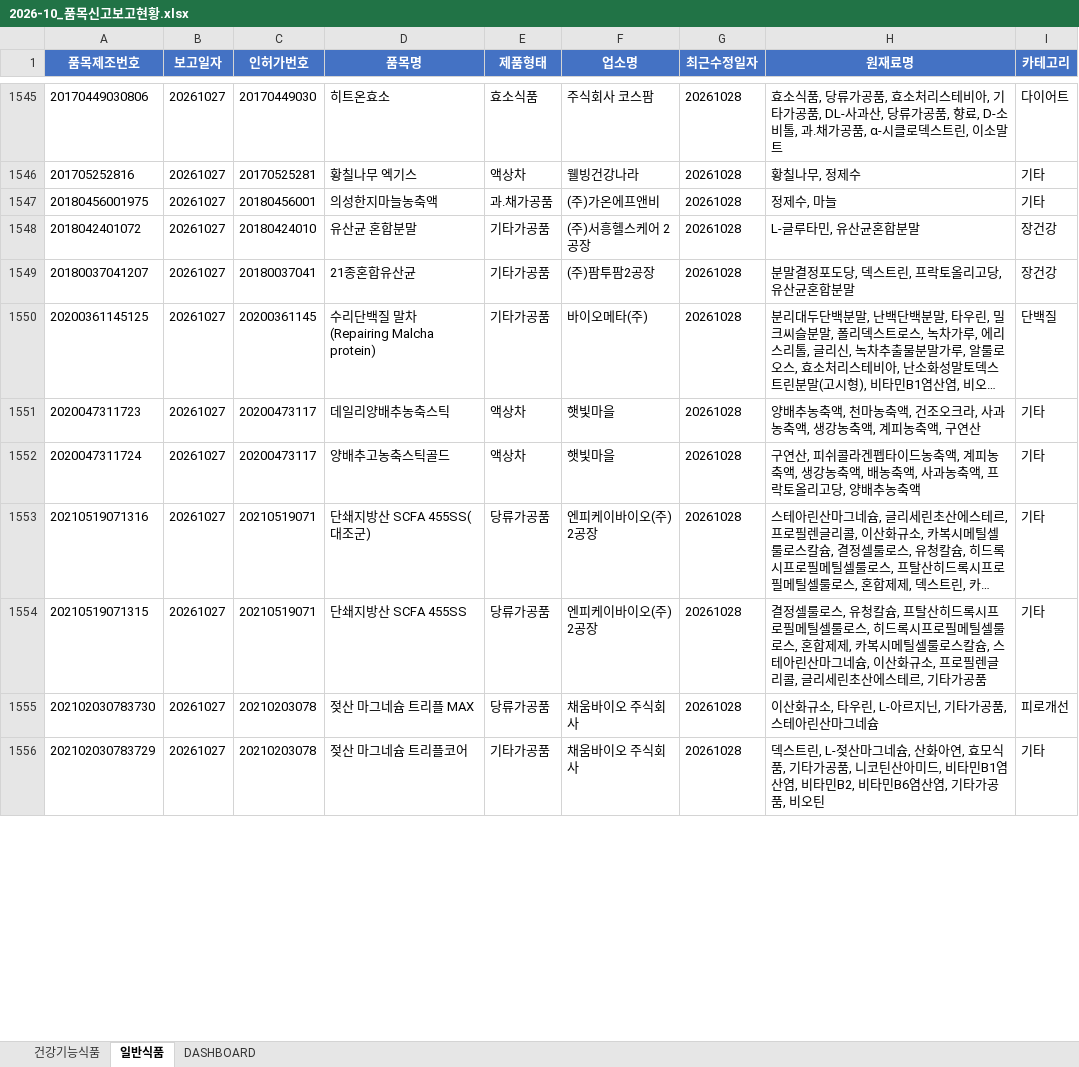
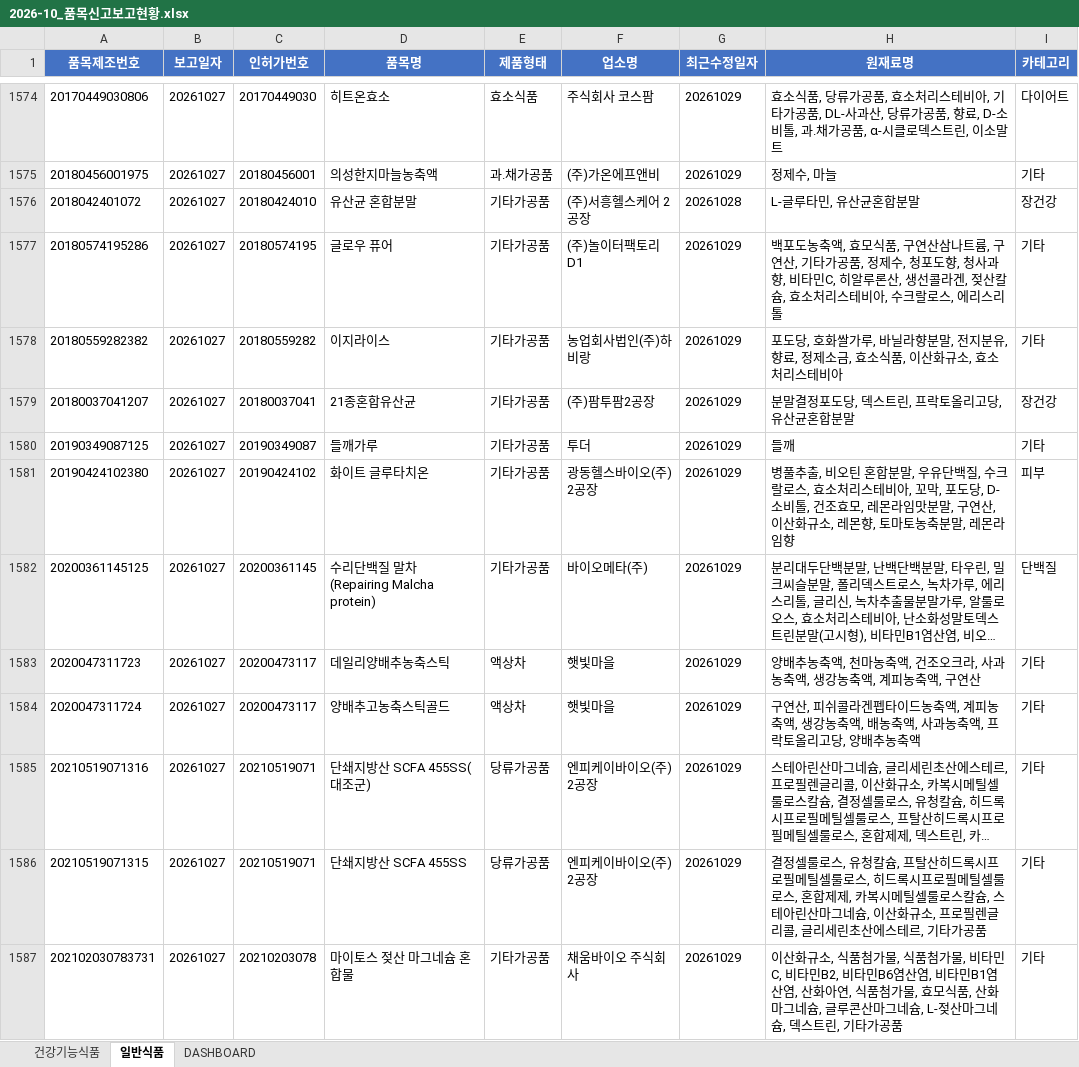
Before and after one commit to primexx98-sudo/food-product-status, an Excel workbook: output/2026-10_품목신고보고현황.xlsx, sheet 일반식품, drawn as a sheet; only a part is shown, gaps mark what is left out; the shorter side is filled out with more unchanged rows; long unchanged cells end in …; values as stored, in another font and other column widths than the file's, no borders; removed rows and columns are numbered as before the commit, all else as after; the diff covers the shown part only; the diff names each change by its address in the sheet, - before the commit and + after, or states it on an @@ line.

```diff
--- a/output/2026-10_품목신고보고현황.xlsx (sheet 일반식품)
+++ b/output/2026-10_품목신고보고현황.xlsx (sheet 일반식품)
-G1574 (최근수정일자): 20261028
+G1574 (최근수정일자): 20261029
-row 1546: 201705252816 | 20261027 | 20170525281 | 황칠나무 엑기스 | 액상차 | 웰빙건강나라 | 20261028 | 황칠나무, 정제수 | 기타
-G1575 (최근수정일자): 20261028
+G1575 (최근수정일자): 20261029
+row 1577: 20180574195286 | 20261027 | 20180574195 | 글로우 퓨어 | 기타가공품 | (주)놀이터팩토리 D1 | 20261029 | 백포도농축액, 효모식품, 구연산삼나트륨, 구연산, 기타가공품, 정제수, 청포도향, 청사과향, 비타민C, 히알루론산, 생선콜라겐, 젖산칼슘, 효소처리스테비아, 수크랄로스, 에리스리톨 | 기타
+row 1578: 20180559282382 | 20261027 | 20180559282 | 이지라이스 | 기타가공품 | 농업회사법인(주)하비랑 | 20261029 | 포도당, 호화쌀가루, 바닐라향분말, 전지분유, 향료, 정제소금, 효소식품, 이산화규소, 효소처리스테비아 | 기타
-G1579 (최근수정일자): 20261028
+G1579 (최근수정일자): 20261029
+row 1580: 20190349087125 | 20261027 | 20190349087 | 들깨가루 | 기타가공품 | 투더 | 20261029 | 들깨 | 기타
+row 1581: 20190424102380 | 20261027 | 20190424102 | 화이트 글루타치온 | 기타가공품 | 광동헬스바이오(주) 2공장 | 20261029 | 병풀추출, 비오틴 혼합분말, 우유단백질, 수크랄로스, 효소처리스테비아, 꼬막, 포도당, D-소비톨, 건조효모, 레몬라임맛분말, 구연산, 이산화규소, 레몬향, 토마토농축분말, 레몬라임향 | 피부
-G1582:G1586 (최근수정일자): 20261028
+G1582:G1586 (최근수정일자): 20261029
+row 1587: 202102030783731 | 20261027 | 20210203078 | 마이토스 젖산 마그네슘 혼합물 | 기타가공품 | 채움바이오 주식회사 | 20261029 | 이산화규소, 식품첨가물, 식품첨가물, 비타민C, 비타민B2, 비타민B6염산염, 비타민B1염산염, 산화아연, 식품첨가물, 효모식품, 산화마그네슘, 글루콘산마그네슘, L-젖산마그네슘, 덱스트린, 기타가공품 | 기타
```
Also changed, not shown: 167 added rows, 24 removed rows and 100 edited cells elsewhere in this sheet, sheet 건강기능식품, sheet DASHBOARD, 13 other files.
